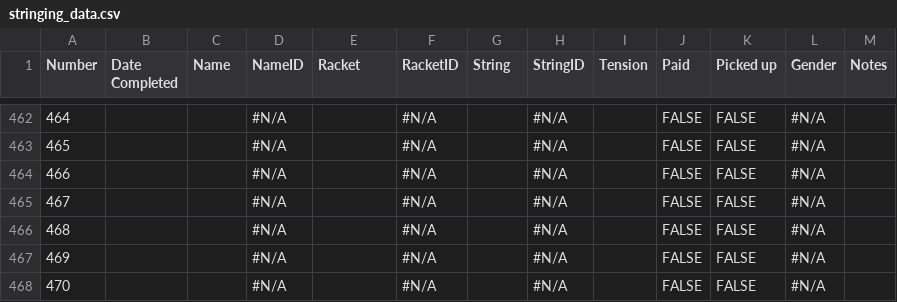
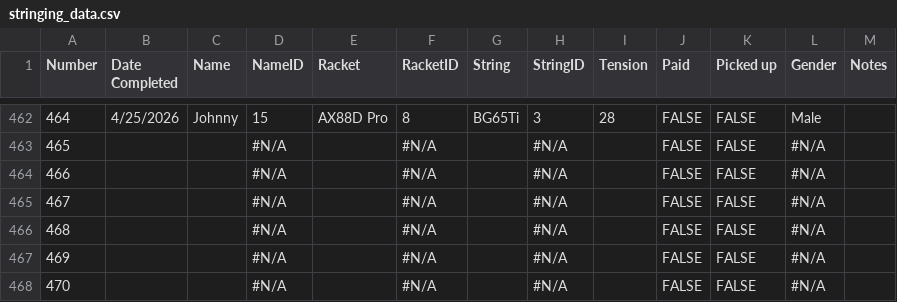
Before and after one commit to Brandonlee-2002/Stringing-Analysis, a CSV file: data/stringing_data.csv, drawn as a sheet; only a part is shown, gaps mark what is left out; the diff covers the shown part only; the diff names each change by its address in the sheet, - before the commit and + after, or states it on an @@ line.

```diff
--- a/data/stringing_data.csv
+++ b/data/stringing_data.csv
-B462 (Date Completed): (empty)
+B462 (Date Completed): 4/25/2026
-C462 (Name): (empty)
+C462 (Name): Johnny
-D462 (NameID): #N/A
+D462 (NameID): 15
-E462 (Racket): (empty)
+E462 (Racket): AX88D Pro
-F462 (RacketID): #N/A
+F462 (RacketID): 8
-G462 (String): (empty)
+G462 (String): BG65Ti
-H462 (StringID): #N/A
+H462 (StringID): 3
-I462 (Tension): (empty)
+I462 (Tension): 28
-L462 (Gender): #N/A
+L462 (Gender): Male
```
Also changed, not shown: 48 edited cells elsewhere in this file.
